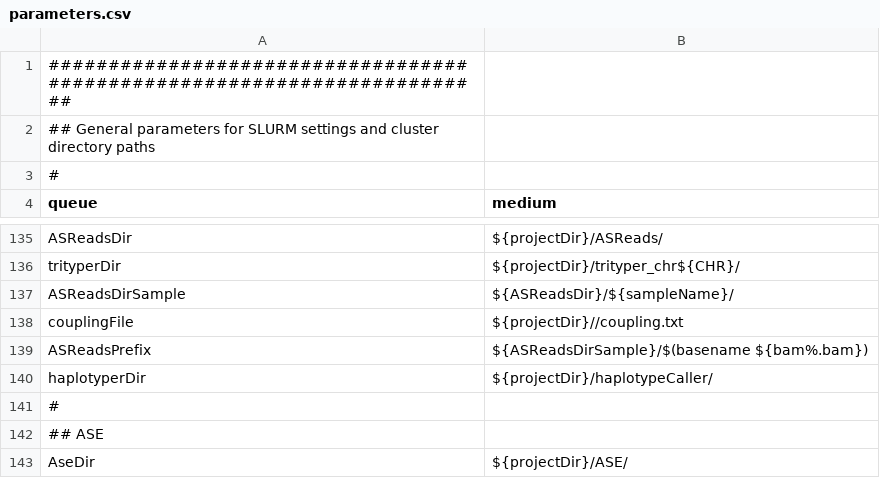
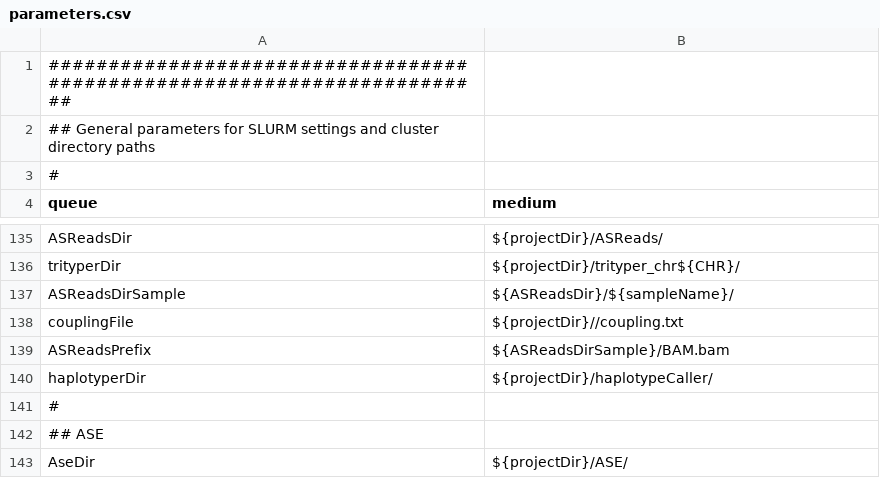
Before and after one commit to molgenis/molgenis-pipelines, a CSV file: compute5/ASE/parameter_files/parameters.csv, drawn as a sheet; only a part is shown, gaps mark what is left out.

```diff
--- a/compute5/ASE/parameter_files/parameters.csv
+++ b/compute5/ASE/parameter_files/parameters.csv
@@ -138,3 +138,3 @@ ASReadsDirSample,${ASReadsDir}/${sampleName}/
 couplingFile,${projectDir}//coupling.txt
-ASReadsPrefix,${ASReadsDirSample}/$(basename ${bam%.bam})
+ASReadsPrefix,${ASReadsDirSample}/BAM.bam
 haplotyperDir,${projectDir}/haplotypeCaller/
```
Also changed, not shown: 2 other files.
